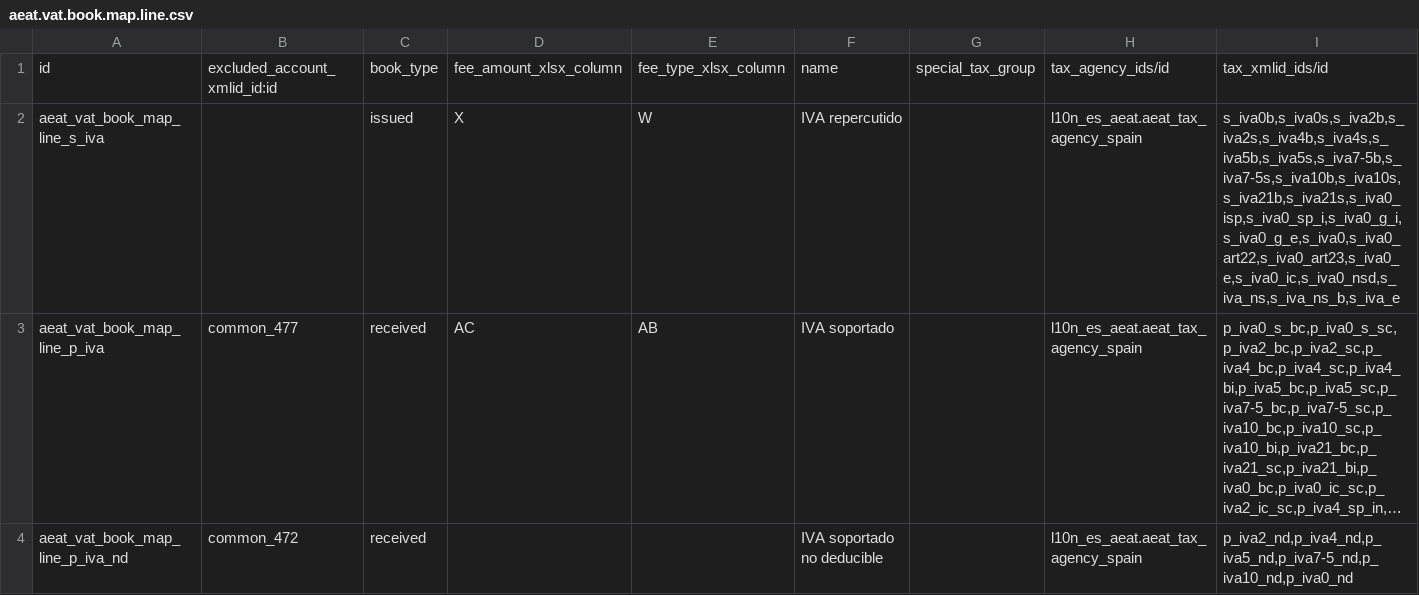
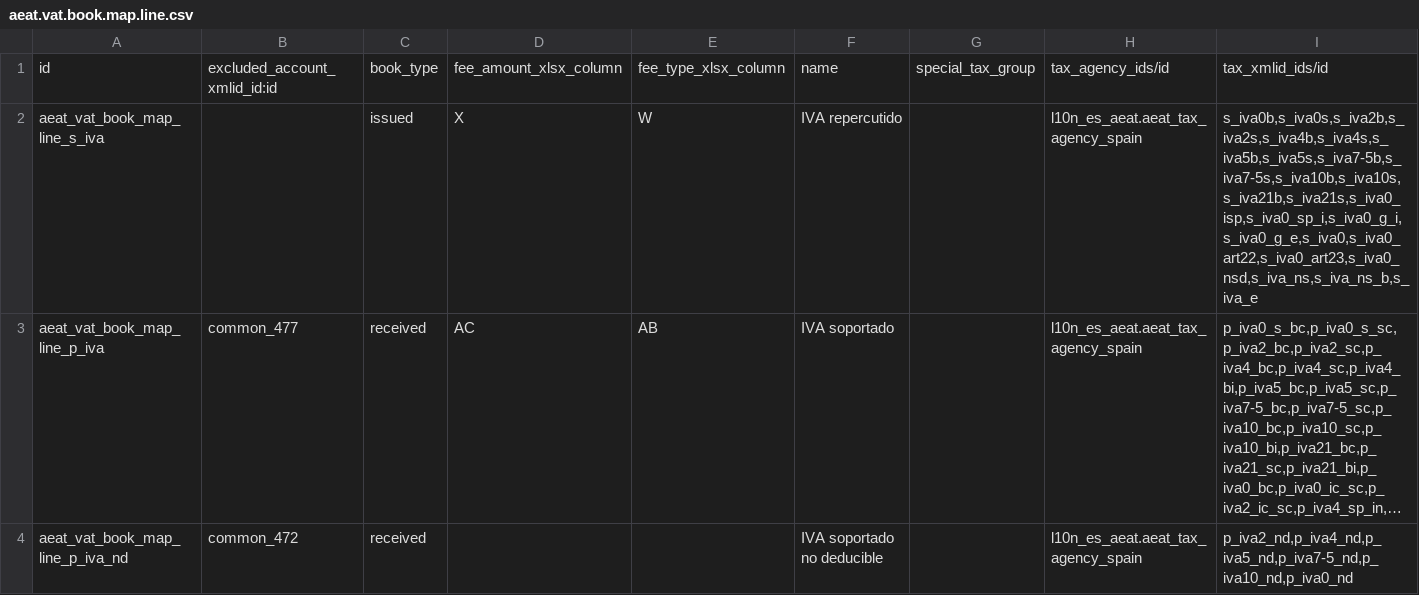
Before and after one commit to OCA/l10n-spain, a CSV file: l10n_es_vat_book/data/aeat.vat.book.map.line.csv, drawn as a sheet; only a part is shown; long unchanged cells end in …; the diff names each change by its address in the sheet, - before the commit and + after, or states it on an @@ line.

```diff
--- a/l10n_es_vat_book/data/aeat.vat.book.map.line.csv
+++ b/l10n_es_vat_book/data/aeat.vat.book.map.line.csv
-I2: s_iva0b,s_iva0s,s_iva2b,s_iva2s,s_iva4b,s_iva4s,s_iva5b,s_iva5s,s_iva7-5b,s_iva7-5s,s_iva10b,s_iva10s,s_iva21b,s_iva21s,s_iva0_isp,s_iva0_sp_i,s_iva0_g_i,s_iva0_g_e,s_iva0,s_iva0_art22,s_iva0_art23,s_iva0_e,s_iva0_ic,s_iva0_nsd,s_iva_ns,s_iva_ns_b,s_iva_e
+I2: s_iva0b,s_iva0s,s_iva2b,s_iva2s,s_iva4b,s_iva4s,s_iva5b,s_iva5s,s_iva7-5b,s_iva7-5s,s_iva10b,s_iva10s,s_iva21b,s_iva21s,s_iva0_isp,s_iva0_sp_i,s_iva0_g_i,s_iva0_g_e,s_iva0,s_iva0_art22,s_iva0_art23,s_iva0_nsd,s_iva_ns,s_iva_ns_b,s_iva_e
```
Also changed, not shown: l10n_es_vat_book/data/l10n.es.aeat.map.tax.line.tax.csv.
